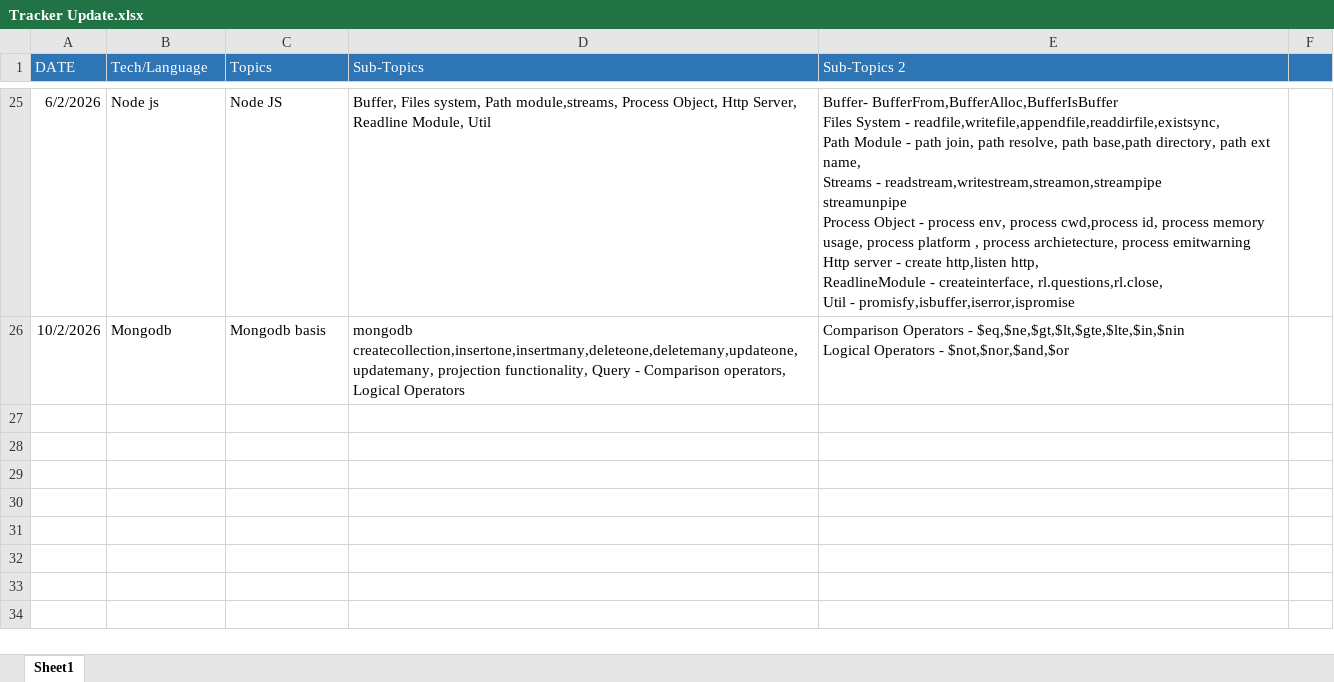
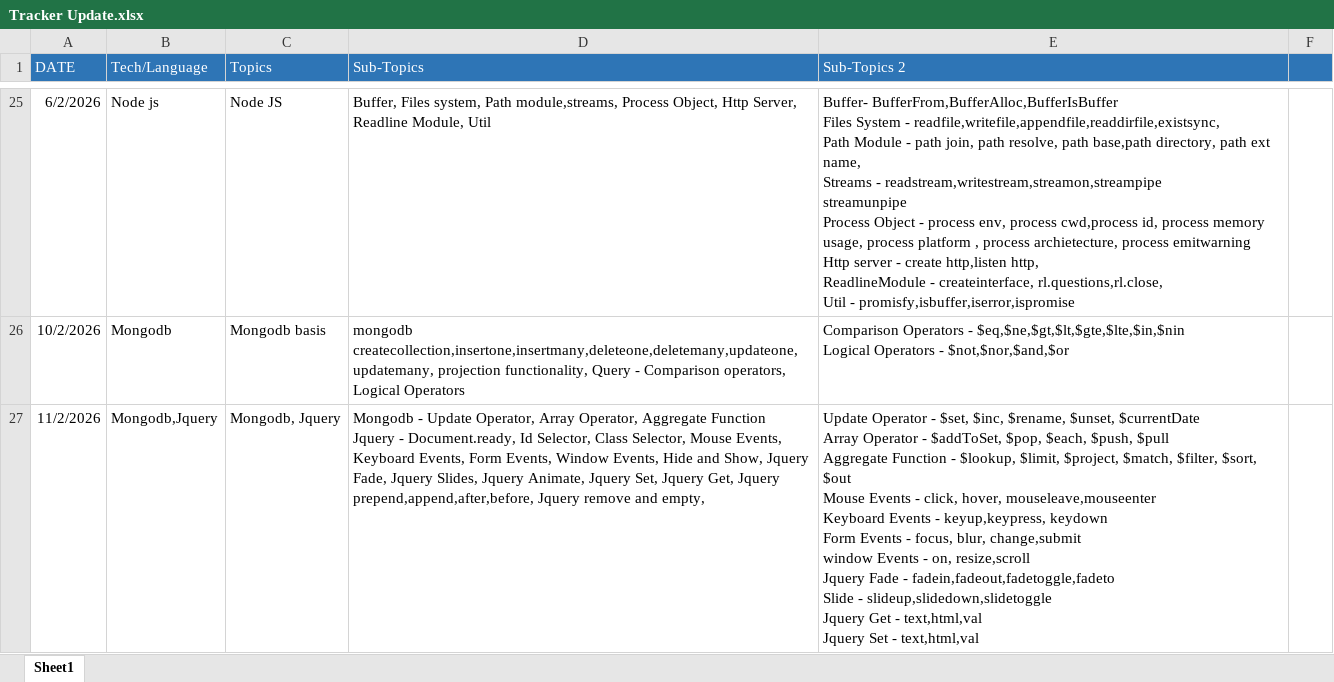
Before and after one commit to Vasiraja/records, an Excel workbook: Tracker Update.xlsx, sheet Sheet1, drawn as a sheet; only a part is shown, gaps mark what is left out; values as stored, in another font and other column widths than the file's, no borders; ↵ is a line break in a cell; the diff names each change by its address in the sheet, - before the commit and + after, or states it on an @@ line.

```diff
--- a/Tracker Update.xlsx (sheet Sheet1)
+++ b/Tracker Update.xlsx (sheet Sheet1)
+row 27: 11/2/2026 | Mongodb,Jquery | Mongodb, Jquery | Mongodb - Update Operator, Array Operator, Aggregate Function ↵ Jquery - Document.ready, Id Selector, Class Selector, Mouse Events, Keyboard Events, Form Events, Window Events, Hide and Show, Jquery Fade, Jquery Slides, Jquery Animate, Jquery Set, Jquery Get, Jquery prepend,append,after,before, Jquery remove and empty, | Update Operator - $set, $inc, $rename, $unset, $currentDate ↵ Array Operator - $addToSet, $pop, $each, $push, $pull ↵ Aggregate Function - $lookup, $limit, $project, $match, $filter, $sort, $out ↵ Mouse Events - click, hover, mouseleave,mouseenter ↵ Keyboard Events - keyup,keypress, keydown ↵ Form Events - focus, blur, change,submit ↵ window Events - on, resize,scroll ↵ Jquery Fade - fadein,fadeout,fadetoggle,fadeto ↵ Slide - slideup,slidedown,slidetoggle ↵ Jquery Get - text,html,val ↵ Jquery Set - text,html,val
```
Also changed, not shown: Mongodb/mongodb.xlsx, 56 other files.
